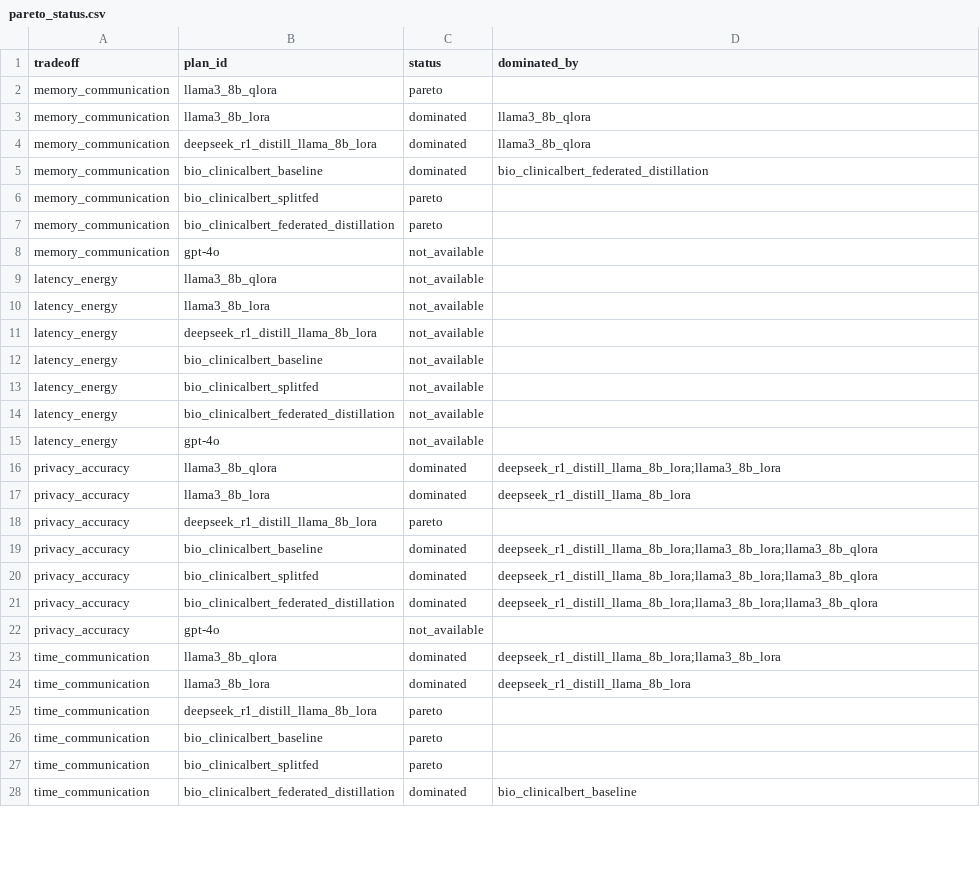
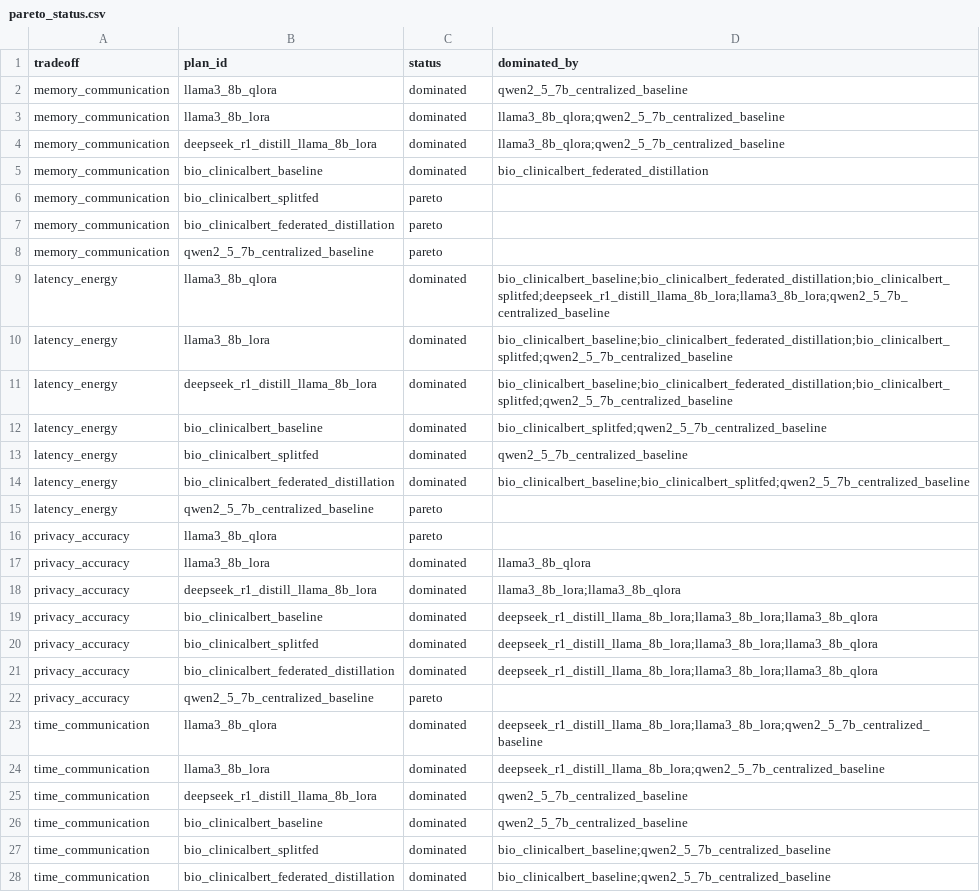
Before and after one commit to stefankam/TradeFL, a CSV file: outputs/real_federated/summary_graphs/pareto_status.csv, drawn as a sheet; only a part is shown; the diff covers the shown part only.

Commit message:
graphs generated code working

```diff
--- a/outputs/real_federated/summary_graphs/pareto_status.csv
+++ b/outputs/real_federated/summary_graphs/pareto_status.csv
@@ -1,5 +1,5 @@
 tradeoff,plan_id,status,dominated_by
-memory_communication,llama3_8b_qlora,pareto,
-memory_communication,llama3_8b_lora,dominated,llama3_8b_qlora
-memory_communication,deepseek_r1_distill_llama_8b_lora,dominated,llama3_8b_qlora
+memory_communication,llama3_8b_qlora,dominated,qwen2_5_7b_centralized_baseline
+memory_communication,llama3_8b_lora,dominated,llama3_8b_qlora;qwen2_5_7b_centralized_baseline
+memory_communication,deepseek_r1_distill_llama_8b_lora,dominated,llama3_8b_qlora;qwen2_5_7b_centralized_baseline
 memory_communication,bio_clinicalbert_baseline,dominated,bio_clinicalbert_federated_distillation
@@ -7,13 +7,13 @@ memory_communication,bio_clinicalbert_splitfed,pareto,
 memory_communication,bio_clinicalbert_federated_distillation,pareto,
-memory_communication,gpt-4o,not_available,
-latency_energy,llama3_8b_qlora,not_available,
-latency_energy,llama3_8b_lora,not_available,
-latency_energy,deepseek_r1_distill_llama_8b_lora,not_available,
-latency_energy,bio_clinicalbert_baseline,not_available,
-latency_energy,bio_clinicalbert_splitfed,not_available,
-latency_energy,bio_clinicalbert_federated_distillation,not_available,
-latency_energy,gpt-4o,not_available,
-privacy_accuracy,llama3_8b_qlora,dominated,deepseek_r1_distill_llama_8b_lora;llama3_8b_lora
-privacy_accuracy,llama3_8b_lora,dominated,deepseek_r1_distill_llama_8b_lora
-privacy_accuracy,deepseek_r1_distill_llama_8b_lora,pareto,
+memory_communication,qwen2_5_7b_centralized_baseline,pareto,
+latency_energy,llama3_8b_qlora,dominated,bio_clinicalbert_baseline;bio_clinicalbert_federated_distillation;bio_clinicalbert_splitfed;deepseek_r1_distill_llama_8b_lora;llama3_8b_lora;qwen2_5_7b_centralized_baseline
+latency_energy,llama3_8b_lora,dominated,bio_clinicalbert_baseline;bio_clinicalbert_federated_distillation;bio_clinicalbert_splitfed;qwen2_5_7b_centralized_baseline
+latency_energy,deepseek_r1_distill_llama_8b_lora,dominated,bio_clinicalbert_baseline;bio_clinicalbert_federated_distillation;bio_clinicalbert_splitfed;qwen2_5_7b_centralized_baseline
+latency_energy,bio_clinicalbert_baseline,dominated,bio_clinicalbert_splitfed;qwen2_5_7b_centralized_baseline
+latency_energy,bio_clinicalbert_splitfed,dominated,qwen2_5_7b_centralized_baseline
+latency_energy,bio_clinicalbert_federated_distillation,dominated,bio_clinicalbert_baseline;bio_clinicalbert_splitfed;qwen2_5_7b_centralized_baseline
+latency_energy,qwen2_5_7b_centralized_baseline,pareto,
+privacy_accuracy,llama3_8b_qlora,pareto,
+privacy_accuracy,llama3_8b_lora,dominated,llama3_8b_qlora
+privacy_accuracy,deepseek_r1_distill_llama_8b_lora,dominated,llama3_8b_lora;llama3_8b_qlora
 privacy_accuracy,bio_clinicalbert_baseline,dominated,deepseek_r1_distill_llama_8b_lora;llama3_8b_lora;llama3_8b_qlora
@@ -21,8 +21,8 @@ privacy_accuracy,bio_clinicalbert_splitfed,dominated,deepseek_r1_distill_llama_8
 privacy_accuracy,bio_clinicalbert_federated_distillation,dominated,deepseek_r1_distill_llama_8b_lora;llama3_8b_lora;llama3_8b_qlora
-privacy_accuracy,gpt-4o,not_available,
-time_communication,llama3_8b_qlora,dominated,deepseek_r1_distill_llama_8b_lora;llama3_8b_lora
-time_communication,llama3_8b_lora,dominated,deepseek_r1_distill_llama_8b_lora
-time_communication,deepseek_r1_distill_llama_8b_lora,pareto,
-time_communication,bio_clinicalbert_baseline,pareto,
-time_communication,bio_clinicalbert_splitfed,pareto,
-time_communication,bio_clinicalbert_federated_distillation,dominated,bio_clinicalbert_baseline
+privacy_accuracy,qwen2_5_7b_centralized_baseline,pareto,
+time_communication,llama3_8b_qlora,dominated,deepseek_r1_distill_llama_8b_lora;llama3_8b_lora;qwen2_5_7b_centralized_baseline
+time_communication,llama3_8b_lora,dominated,deepseek_r1_distill_llama_8b_lora;qwen2_5_7b_centralized_baseline
+time_communication,deepseek_r1_distill_llama_8b_lora,dominated,qwen2_5_7b_centralized_baseline
+time_communication,bio_clinicalbert_baseline,dominated,qwen2_5_7b_centralized_baseline
+time_communication,bio_clinicalbert_splitfed,dominated,bio_clinicalbert_baseline;qwen2_5_7b_centralized_baseline
+time_communication,bio_clinicalbert_federated_distillation,dominated,bio_clinicalbert_baseline;qwen2_5_7b_centralized_baseline
```
Also changed, not shown: 2 edited cells elsewhere in this file, outputs/real_federated/constraint_violations.csv, outputs/real_federated/plan_summary.csv, 38 other files.
